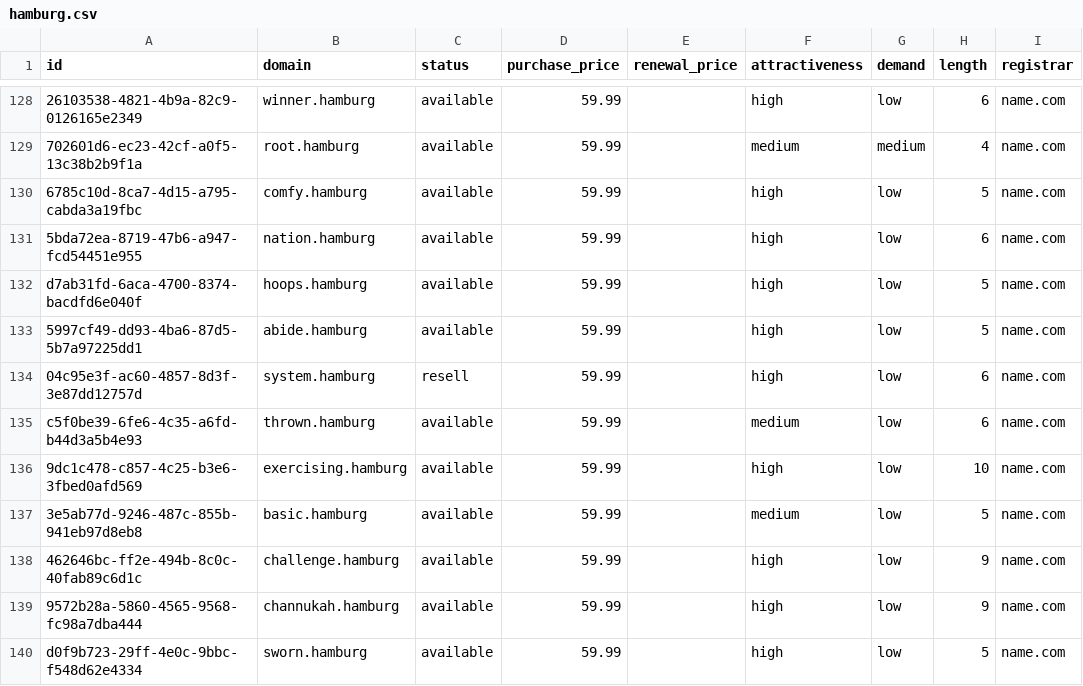
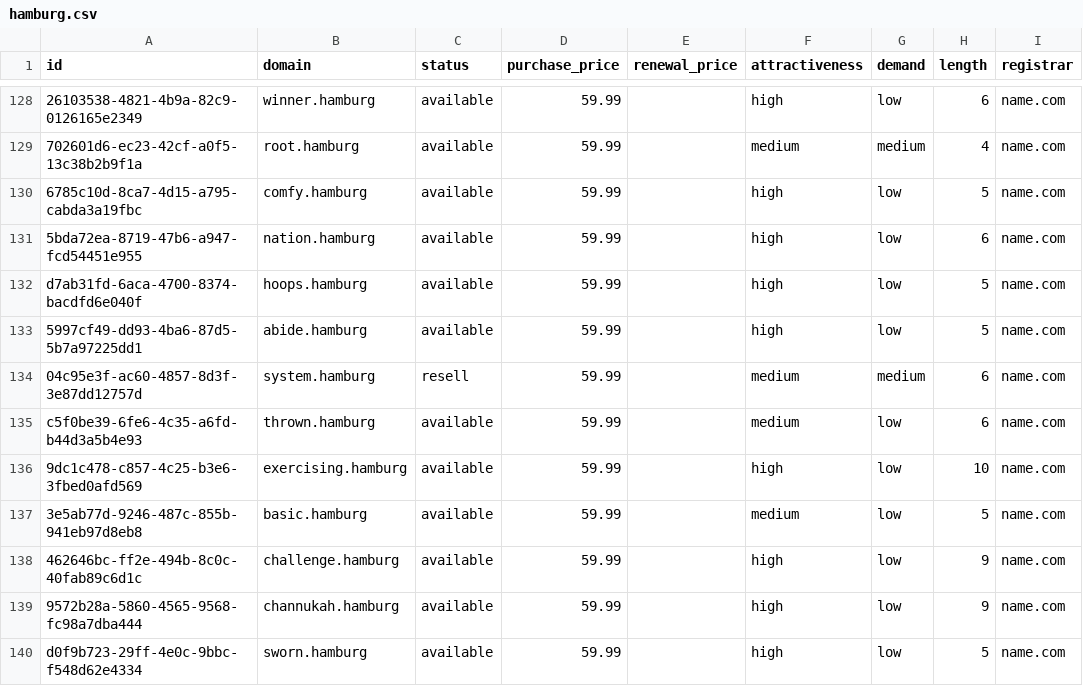
Before and after one commit to UniqueDomains/hamburg-oneword-domains, a CSV file: hamburg.csv, drawn as a sheet; only a part is shown, gaps mark what is left out; the diff names each change by its address in the sheet, - before the commit and + after, or states it on an @@ line.

Commit message:
Domains update

```diff
--- a/hamburg.csv
+++ b/hamburg.csv
-F134 (attractiveness): high
+F134 (attractiveness): medium
-G134 (demand): low
+G134 (demand): medium
```
Also changed, not shown: 4 other files.
